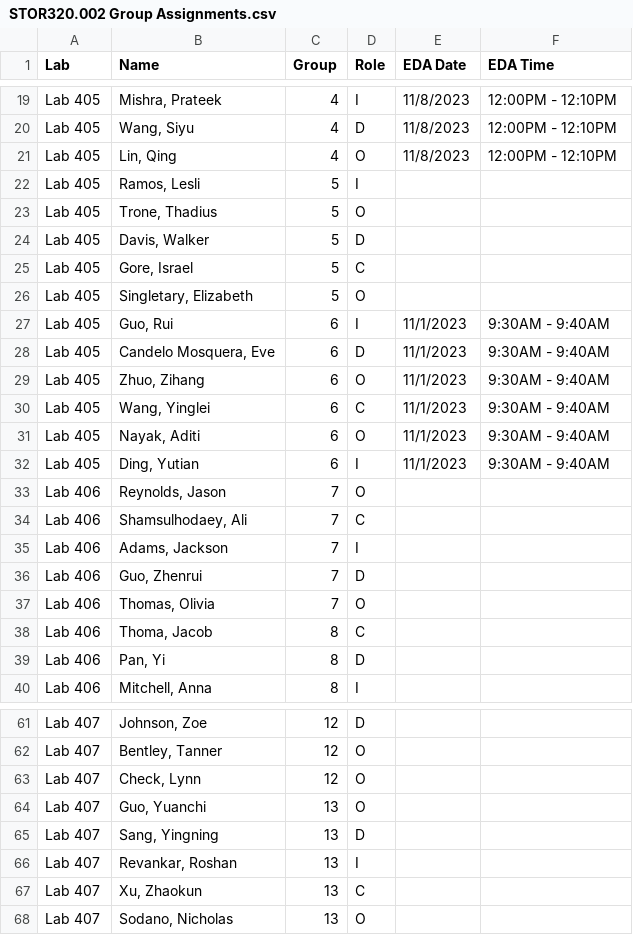
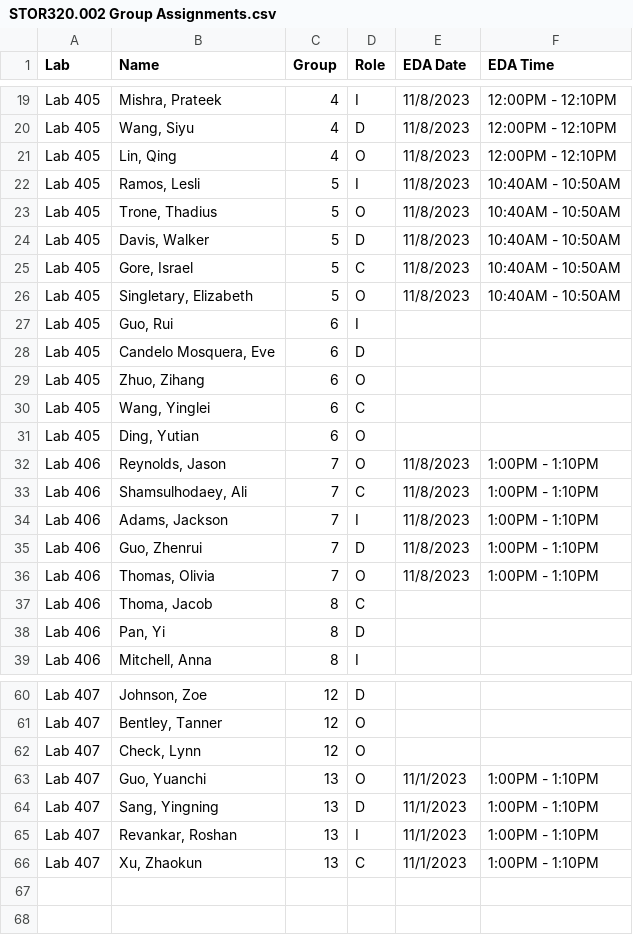
Before and after one commit to SuperMarioGiacomazzo/STOR320_WEBSITE, a CSV file: Group Assignments/STOR320.002 Group Assignments.csv, drawn as a sheet; only a part is shown, gaps mark what is left out.

```diff
--- a/Group Assignments/STOR320.002 Group Assignments.csv
+++ b/Group Assignments/STOR320.002 Group Assignments.csv
@@ -21,18 +21,17 @@ Lab 405,"Wang, Siyu",4,D,11/8/2023,12:00PM - 12:10PM
 Lab 405,"Lin, Qing",4,O,11/8/2023,12:00PM - 12:10PM
-Lab 405,"Ramos, Lesli",5,I,,
-Lab 405,"Trone, Thadius",5,O,,
-Lab 405,"Davis, Walker",5,D,,
-Lab 405,"Gore, Israel",5,C,,
-Lab 405,"Singletary, Elizabeth",5,O,,
-Lab 405,"Guo, Rui",6,I,11/1/2023,9:30AM - 9:40AM
-Lab 405,"Candelo Mosquera, Eve",6,D,11/1/2023,9:30AM - 9:40AM
-Lab 405,"Zhuo, Zihang",6,O,11/1/2023,9:30AM - 9:40AM
-Lab 405,"Wang, Yinglei",6,C,11/1/2023,9:30AM - 9:40AM
-Lab 405,"Nayak, Aditi",6,O,11/1/2023,9:30AM - 9:40AM
-Lab 405,"Ding, Yutian",6,I,11/1/2023,9:30AM - 9:40AM
-Lab 406,"Reynolds, Jason",7,O,,
-Lab 406,"Shamsulhodaey, Ali",7,C,,
-Lab 406,"Adams, Jackson",7,I,,
-Lab 406,"Guo, Zhenrui",7,D,,
-Lab 406,"Thomas, Olivia",7,O,,
+Lab 405,"Ramos, Lesli",5,I,11/8/2023,10:40AM - 10:50AM
+Lab 405,"Trone, Thadius",5,O,11/8/2023,10:40AM - 10:50AM
+Lab 405,"Davis, Walker",5,D,11/8/2023,10:40AM - 10:50AM
+Lab 405,"Gore, Israel",5,C,11/8/2023,10:40AM - 10:50AM
+Lab 405,"Singletary, Elizabeth",5,O,11/8/2023,10:40AM - 10:50AM
+Lab 405,"Guo, Rui",6,I,,
+Lab 405,"Candelo Mosquera, Eve",6,D,,
+Lab 405,"Zhuo, Zihang",6,O,,
+Lab 405,"Wang, Yinglei",6,C,,
+Lab 405,"Ding, Yutian",6,O,,
+Lab 406,"Reynolds, Jason",7,O,11/8/2023,1:00PM - 1:10PM
+Lab 406,"Shamsulhodaey, Ali",7,C,11/8/2023,1:00PM - 1:10PM
+Lab 406,"Adams, Jackson",7,I,11/8/2023,1:00PM - 1:10PM
+Lab 406,"Guo, Zhenrui",7,D,11/8/2023,1:00PM - 1:10PM
+Lab 406,"Thomas, Olivia",7,O,11/8/2023,1:00PM - 1:10PM
 Lab 406,"Thoma, Jacob",8,C,,
@@ -63,6 +62,5 @@ Lab 407,"Bentley, Tanner",12,O,,
 Lab 407,"Check, Lynn",12,O,,
-Lab 407,"Guo, Yuanchi",13,O,,
-Lab 407,"Sang, Yingning",13,D,,
-Lab 407,"Revankar, Roshan",13,I,,
-Lab 407,"Xu, Zhaokun",13,C,,
-Lab 407,"Sodano, Nicholas",13,O,,
+Lab 407,"Guo, Yuanchi",13,O,11/1/2023,1:00PM - 1:10PM
+Lab 407,"Sang, Yingning",13,D,11/1/2023,1:00PM - 1:10PM
+Lab 407,"Revankar, Roshan",13,I,11/1/2023,1:00PM - 1:10PM
+Lab 407,"Xu, Zhaokun",13,C,11/1/2023,1:00PM - 1:10PM
```
Also changed, not shown: Group Assignments/STOR520.001 Group Assignments - 2.csv, 1 other file.
